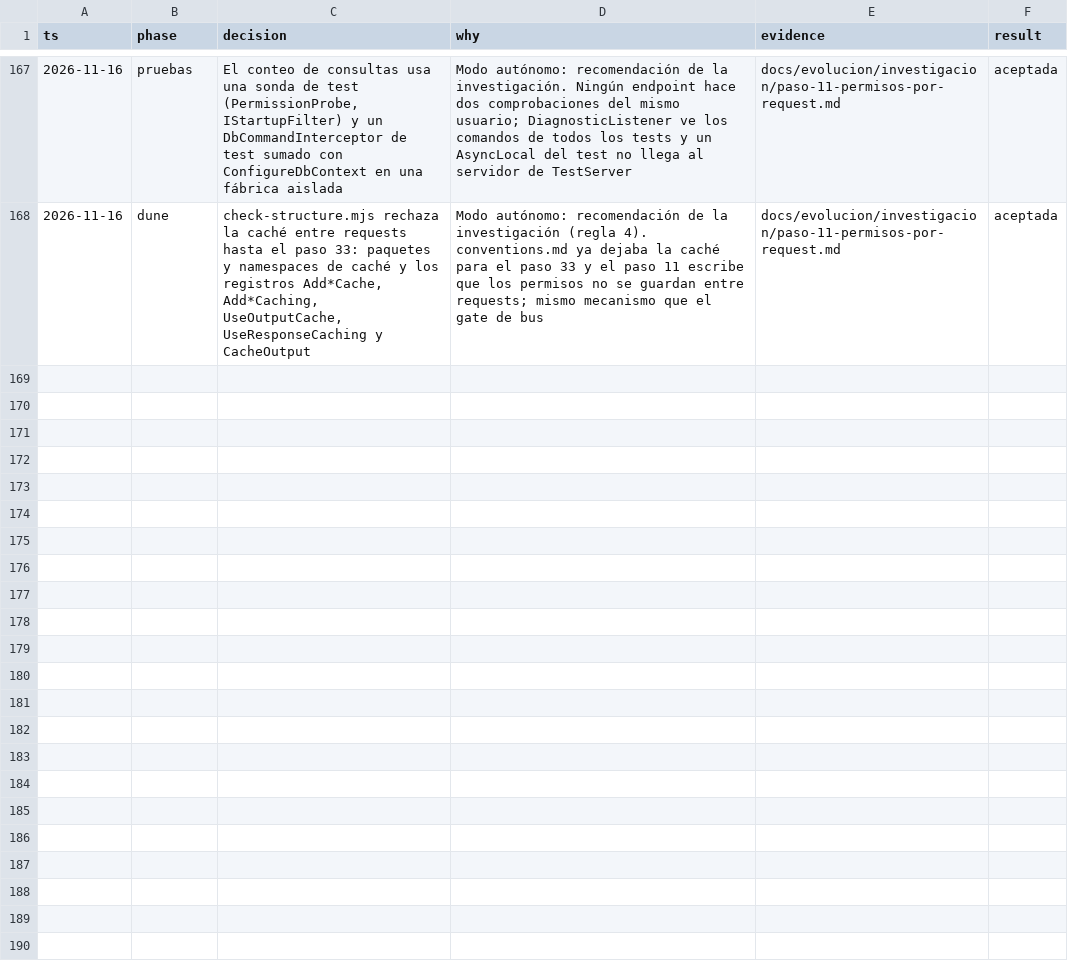
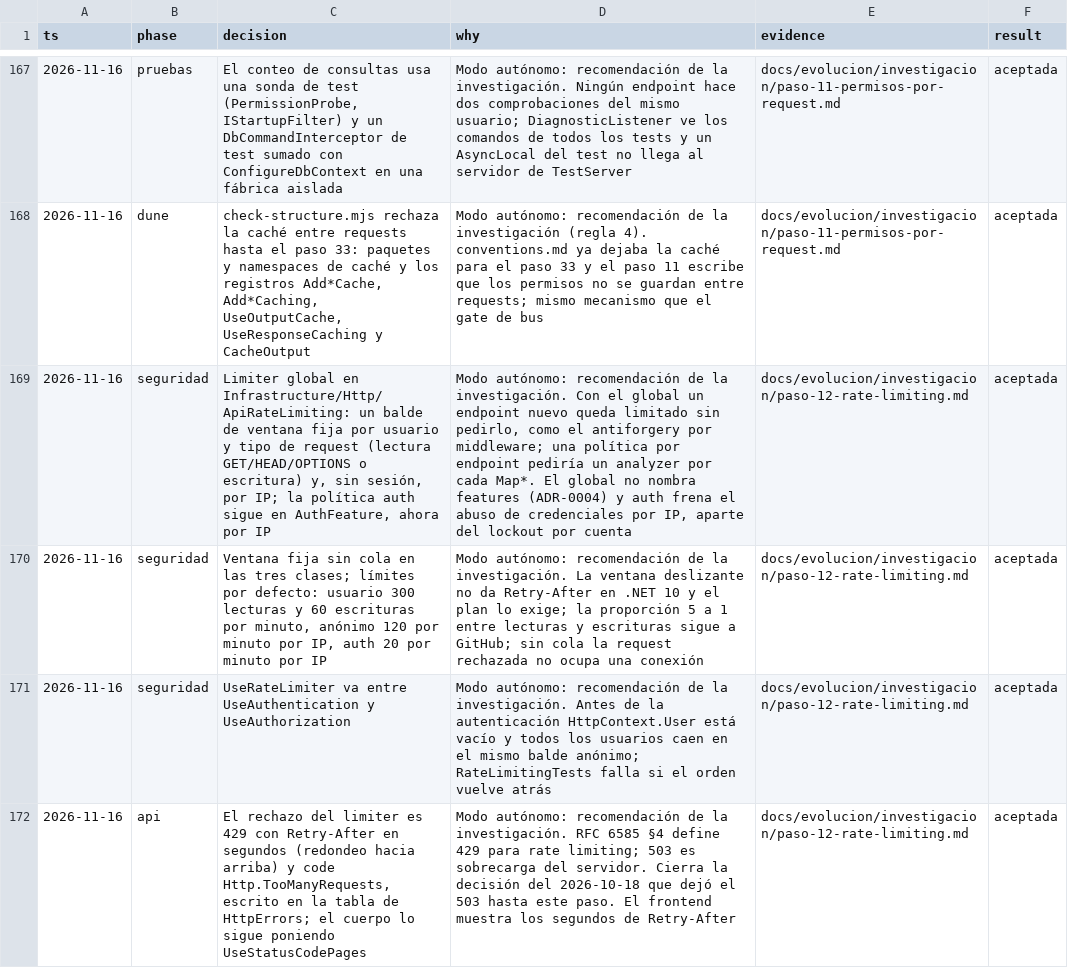
Before and after one commit to tobiasesquivel/full-stack-template, a TSV file: docs/decisions.tsv, drawn as a sheet; only a part is shown, gaps mark what is left out; the diff covers the shown part only; the diff names each change by its address in the sheet, - before the commit and + after, or states it on an @@ line.

Commit message:
docs: rate limiting architecture, conventions and step 12 decisions

```diff
--- a/docs/decisions.tsv
+++ b/docs/decisions.tsv
+row 169: 2026-11-16 | seguridad | Limiter global en Infrastructure/Http/ApiRateLimiting: un balde de ventana fija por usuario y tipo de request (lectura GET/HEAD/OPTIONS o escritura) y, sin sesión, por IP; la política auth sigue en AuthFeature, ahora por IP | Modo autónomo: recomendación de la investigación. Con el global un endpoint nuevo queda limitado sin pedirlo, como el antiforgery por middleware; una política por endpoint pediría un analyzer por cada Map*. El global no nombra features (ADR-0004) y auth frena el abuso de credenciales por IP, aparte del lockout por cuenta | docs/evolucion/investigacion/paso-12-rate-limiting.md | aceptada
+row 170: 2026-11-16 | seguridad | Ventana fija sin cola en las tres clases; límites por defecto: usuario 300 lecturas y 60 escrituras por minuto, anónimo 120 por minuto por IP, auth 20 por minuto por IP | Modo autónomo: recomendación de la investigación. La ventana deslizante no da Retry-After en .NET 10 y el plan lo exige; la proporción 5 a 1 entre lecturas y escrituras sigue a GitHub; sin cola la request rechazada no ocupa una conexión | docs/evolucion/investigacion/paso-12-rate-limiting.md | aceptada
+row 171: 2026-11-16 | seguridad | UseRateLimiter va entre UseAuthentication y UseAuthorization | Modo autónomo: recomendación de la investigación. Antes de la autenticación HttpContext.User está vacío y todos los usuarios caen en el mismo balde anónimo; RateLimitingTests falla si el orden vuelve atrás | docs/evolucion/investigacion/paso-12-rate-limiting.md | aceptada
+row 172: 2026-11-16 | api | El rechazo del limiter es 429 con Retry-After en segundos (redondeo hacia arriba) y code Http.TooManyRequests, escrito en la tabla de HttpErrors; el cuerpo lo sigue poniendo UseStatusCodePages | Modo autónomo: recomendación de la investigación. RFC 6585 §4 define 429 para rate limiting; 503 es sobrecarga del servidor. Cierra la decisión del 2026-10-18 que dejó el 503 hasta este paso. El frontend muestra los segundos de Retry-After | docs/evolucion/investigacion/paso-12-rate-limiting.md | aceptada
```
Also changed, not shown: 3 added rows elsewhere in this file, 4 other files.
